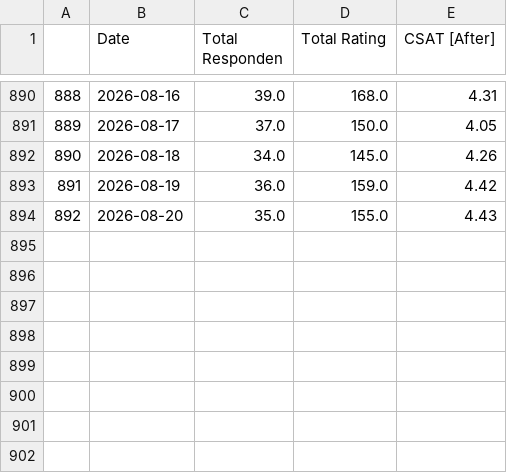
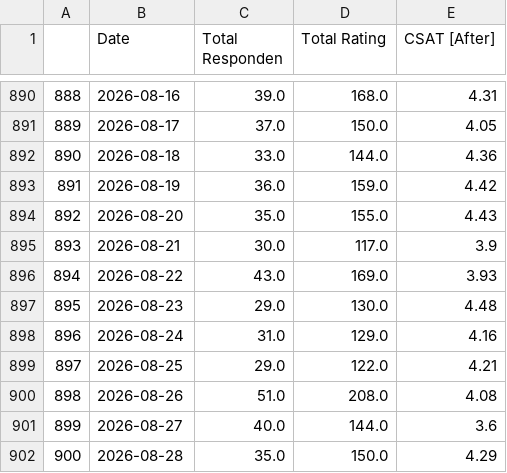
Before and after one commit to OzyPrazuganda/ai_dashboard, a CSV file: dataset_kula/csat_after_takeout.csv, drawn as a sheet; only a part is shown, gaps mark what is left out.

```diff
--- a/dataset_kula/csat_after_takeout.csv
+++ b/dataset_kula/csat_after_takeout.csv
@@ -891,4 +891,12 @@
 889,2026-08-17,37.0,150.0,4.05
-890,2026-08-18,34.0,145.0,4.26
+890,2026-08-18,33.0,144.0,4.36
 891,2026-08-19,36.0,159.0,4.42
 892,2026-08-20,35.0,155.0,4.43
+893,2026-08-21,30.0,117.0,3.9
+894,2026-08-22,43.0,169.0,3.93
+895,2026-08-23,29.0,130.0,4.48
+896,2026-08-24,31.0,129.0,4.16
+897,2026-08-25,29.0,122.0,4.21
+898,2026-08-26,51.0,208.0,4.08
+899,2026-08-27,40.0,144.0,3.6
+900,2026-08-28,35.0,150.0,4.29
```
Also changed, not shown: dataset_kula/csat_before_takeout.csv, dataset_kula/csat_takeout.csv, 6 other files.
